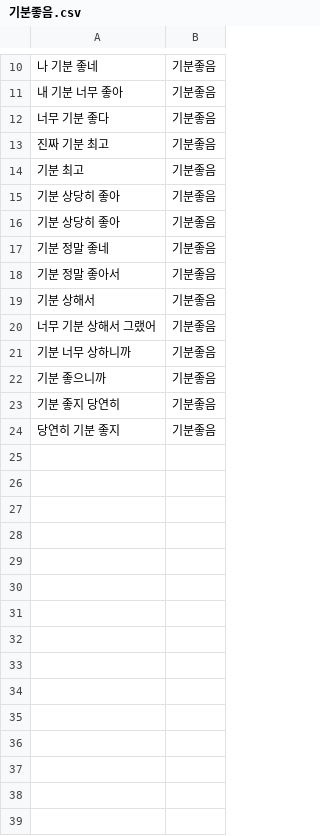
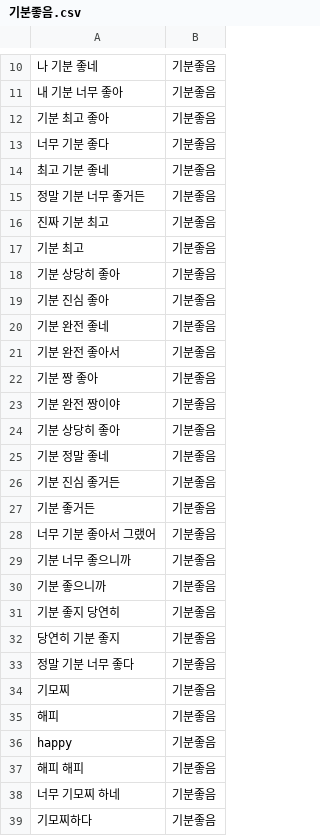
Before and after one commit to yamiblack/Data-for-Text-Classification, a CSV file: 동사/감정/기분좋음.csv, drawn as a sheet; only a part is shown, gaps mark what is left out; the diff covers the shown part only.

```diff
--- a/동사/감정/기분좋음.csv
+++ b/동사/감정/기분좋음.csv
@@ -11,3 +11,6 @@
 내 기분 너무 좋아,기분좋음
+기분 최고 좋아,기분좋음
 너무 기분 좋다,기분좋음
+최고 기분 좋네,기분좋음
+정말 기분 너무 좋거든,기분좋음
 진짜 기분 최고,기분좋음
@@ -15,8 +18,13 @@
 기분 상당히 좋아,기분좋음
+기분 진심 좋아,기분좋음
+기분 완전 좋네,기분좋음
+기분 완전 좋아서,기분좋음
+기분 짱 좋아,기분좋음
+기분 완전 짱이야,기분좋음
 기분 상당히 좋아,기분좋음
 기분 정말 좋네,기분좋음
-기분 정말 좋아서,기분좋음
-기분 상해서,기분좋음
-너무 기분 상해서 그랬어,기분좋음
-기분 너무 상하니까,기분좋음
+기분 진심 좋거든,기분좋음
+기분 좋거든,기분좋음
+너무 기분 좋아서 그랬어,기분좋음
+기분 너무 좋으니까,기분좋음
 기분 좋으니까,기분좋음
@@ -24 +32,8 @@
 당연히 기분 좋지,기분좋음
+정말 기분 너무 좋다,기분좋음
+기모찌,기분좋음
+해피,기분좋음
+happy,기분좋음
+해피 해피,기분좋음
+너무 기모찌 하네,기분좋음
+기모찌하다,기분좋음
```
Also changed, not shown: 16 added rows and 1 edited cell elsewhere in this file, 동사/감정/기분나쁨.csv, 동사/감정/놀람.csv, 11 other files.
